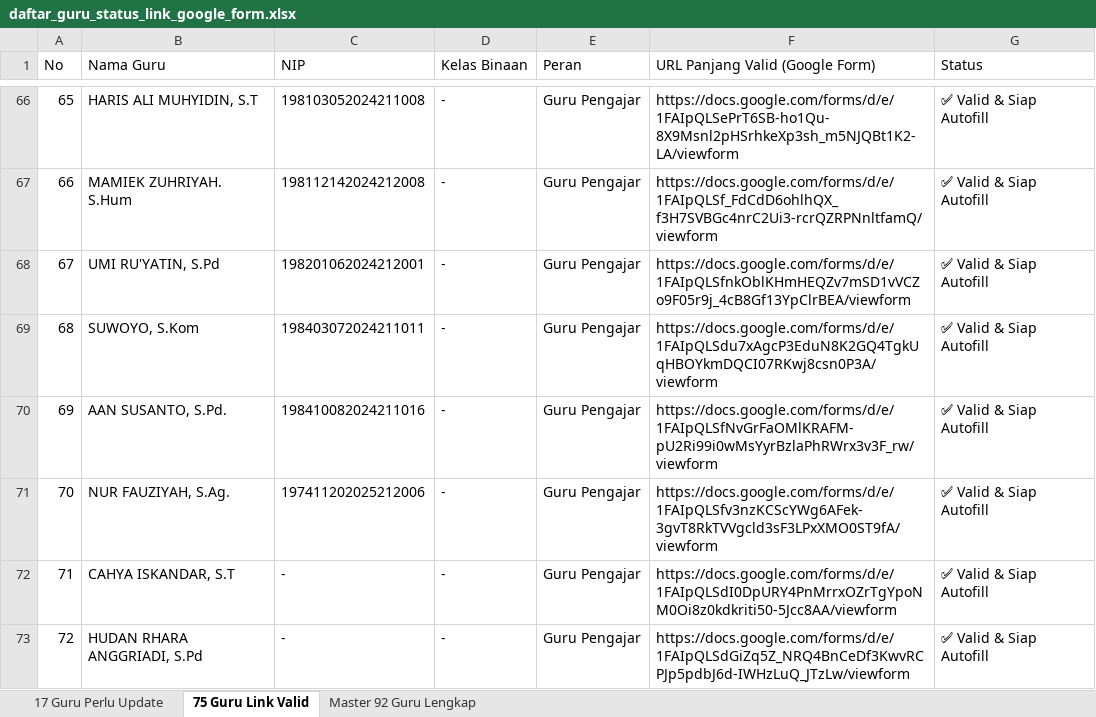
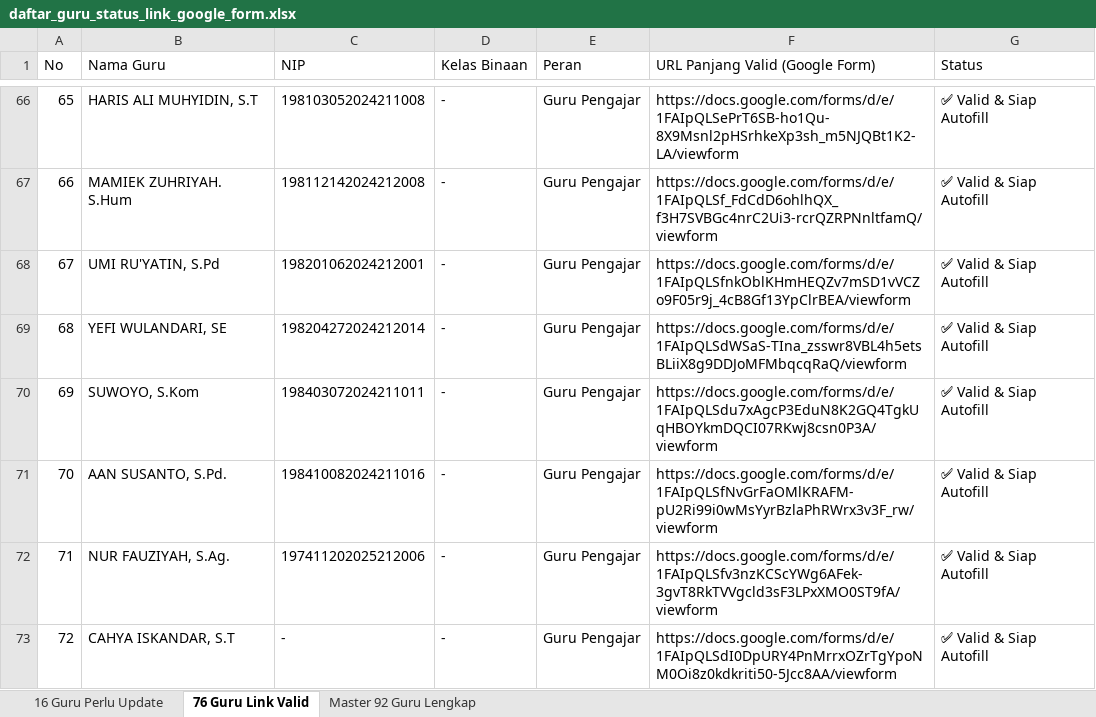
Before and after one commit to iskakfatoni/portalautoform, an Excel workbook: daftar_guru_status_link_google_form.xlsx, sheet 76 Guru Link Valid, drawn as a sheet; only a part is shown, gaps mark what is left out; the shorter side is filled out with more unchanged rows; values as stored, in another font and other column widths than the file's, no borders; addresses are those after the commit; the diff names each change by its address in the sheet, - before the commit and + after, or states it on an @@ line.

Commit message:
Update YEFI WULANDARI, SE Google Form URL and update Excel export

```diff
--- a/daftar_guru_status_link_google_form.xlsx (sheet 76 Guru Link Valid)
+++ b/daftar_guru_status_link_google_form.xlsx (sheet 76 Guru Link Valid)
-sheet tab: 17 Guru Perlu Update
+sheet tab: 16 Guru Perlu Update
-sheet tab: 75 Guru Link Valid
+sheet tab: 76 Guru Link Valid
+row 69: 68 | YEFI WULANDARI, SE | 198204272024212014 | - | Guru Pengajar | https://docs.google.com/forms/d/e/1FAIpQLSdWSaS-TIna_zsswr8VBL4h5etsBLiiX8g9DDJoMFMbqcqRaQ/viewform | ✅ Valid & Siap Autofill
@@ column A (No) renumbered from row 70 down @@
```
Also changed, not shown: sheet 16 Guru Perlu Update, sheet Master 92 Guru Lengkap, 1 other file.
